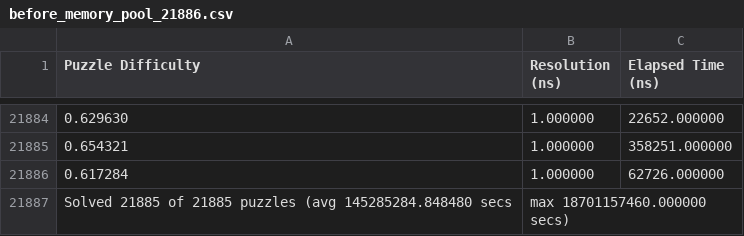
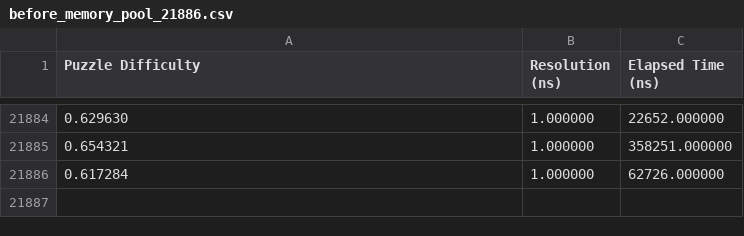
Before and after one commit to sunjay/sudoku, a CSV file: data/before_memory_pool_21886.csv, drawn as a sheet; only a part is shown, gaps mark what is left out.

Commit message:
Removed final result line from data

```diff
--- a/data/before_memory_pool_21886.csv
+++ b/data/before_memory_pool_21886.csv
@@ -21886,2 +21886 @@ Puzzle Difficulty,Resolution (ns),Elapsed Time (ns)
 0.617284,1.000000,62726.000000
-Solved 21885 of 21885 puzzles (avg 145285284.848480 secs, max 18701157460.000000 secs)
```
